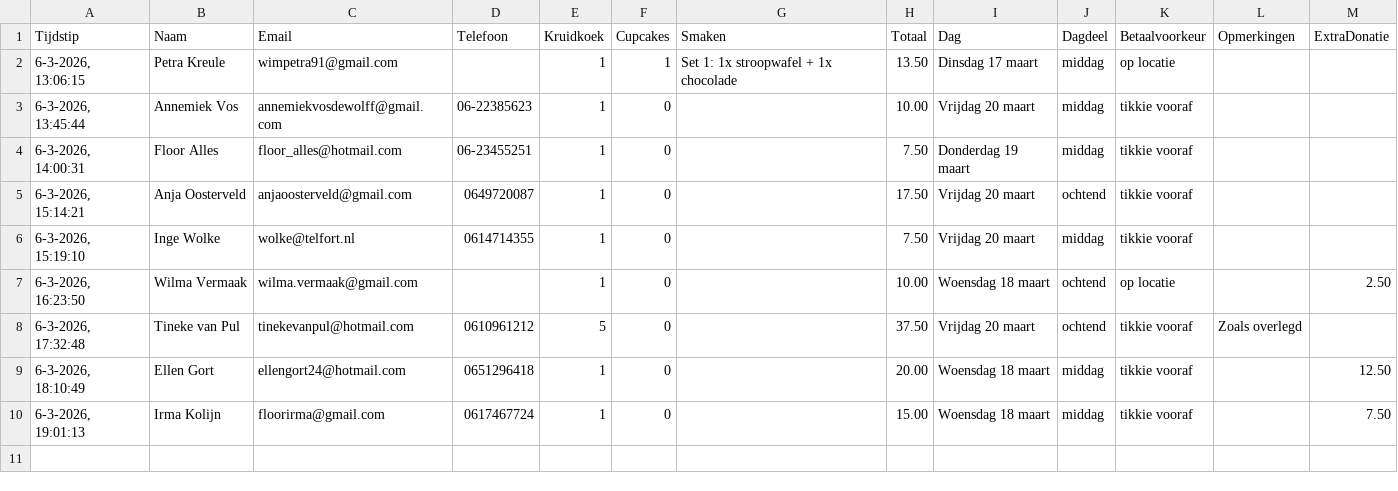
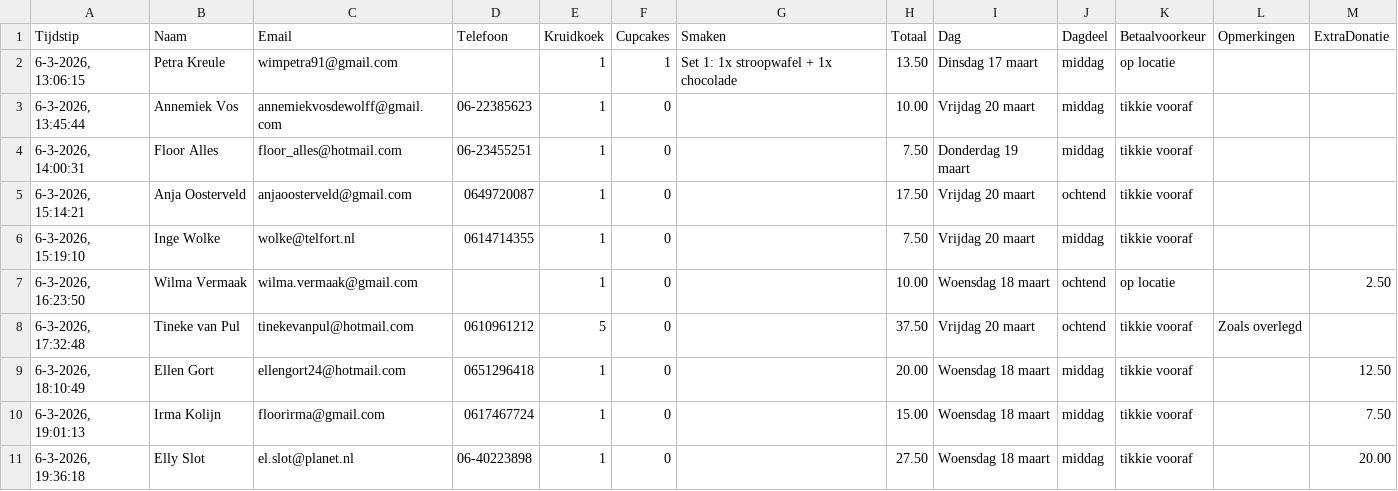
Before and after one commit to cjslabbekoorn-cmd/bakactie-Henco, a CSV file: bestellingen.csv, drawn as a sheet.

Commit message:
Nieuwe bestelling

```diff
--- a/bestellingen.csv
+++ b/bestellingen.csv
@@ -10 +10,2 @@ Tijdstip,Naam,Email,Telefoon,Kruidkoek,Cupcakes,Smaken,Totaal,Dag,Dagdeel,Betaal
 "6-3-2026, 19:01:13","Irma Kolijn","floorirma@gmail.com","0617467724",1,0,"",15.00,"Woensdag 18 maart","middag","tikkie vooraf","",7.50
+"6-3-2026, 19:36:18","Elly Slot","el.slot@planet.nl","06-40223898",1,0,"",27.50,"Woensdag 18 maart","middag","tikkie vooraf","",20.00
```
